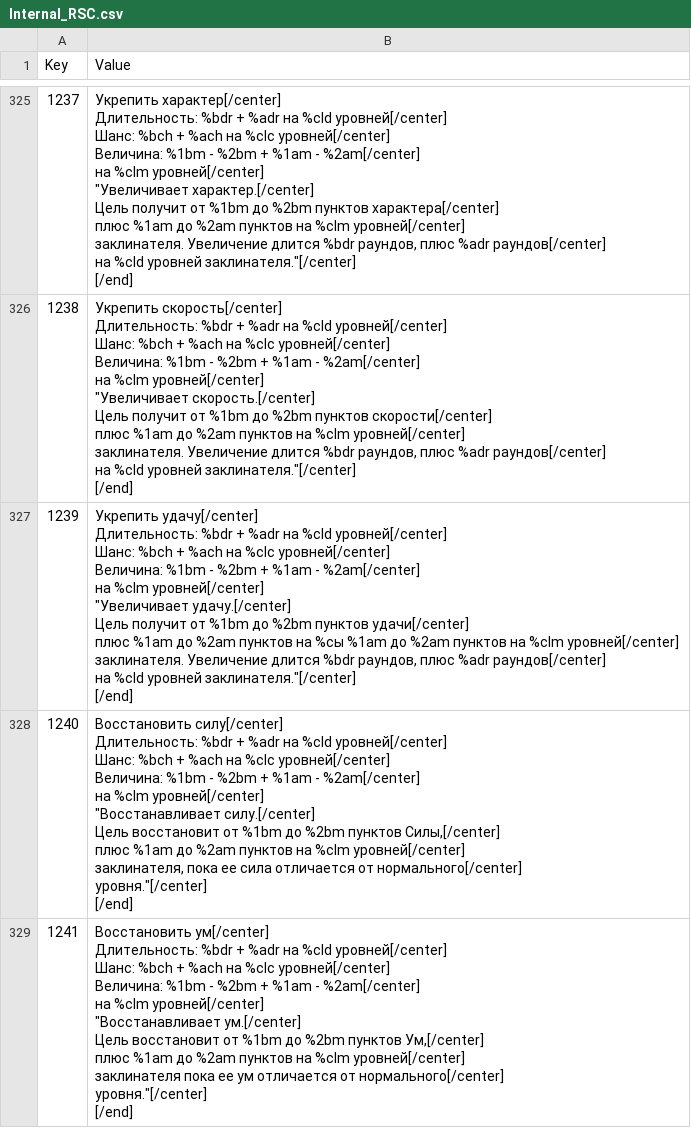
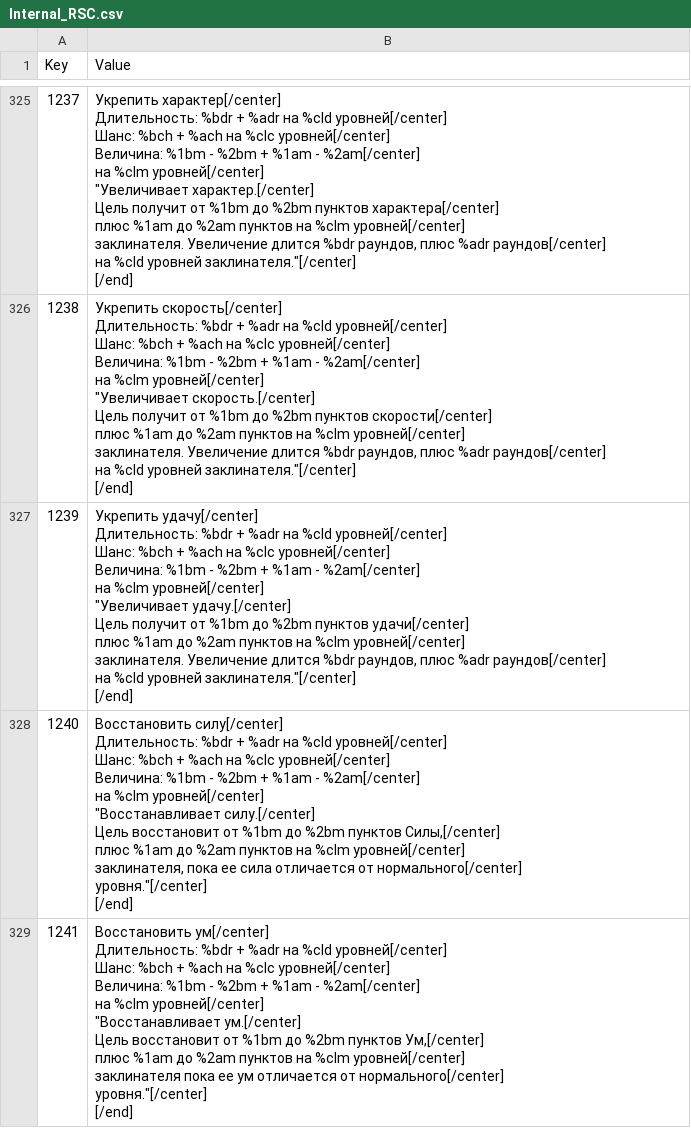
Before and after one commit to Jagget/Daggerfall-Rus, a CSV file: Daggerfall/Text/Internal_RSC.csv, drawn as a sheet; only a part is shown, gaps mark what is left out; the diff covers the shown part only; the diff names each change by its address in the sheet, - before the commit and + after, or states it on an @@ line.

```diff
--- a/Daggerfall/Text/Internal_RSC.csv
+++ b/Daggerfall/Text/Internal_RSC.csv
-B327 (Value): …пунктов на %сы %1am до %2am пунктов на %clm уровней[/center]…
+B327 (Value): …пунктов на %clm уровней[/center]…
```
Also changed, not shown: 2 edited cells elsewhere in this file, Daggerfall/Text/Internal_Locations.csv.
